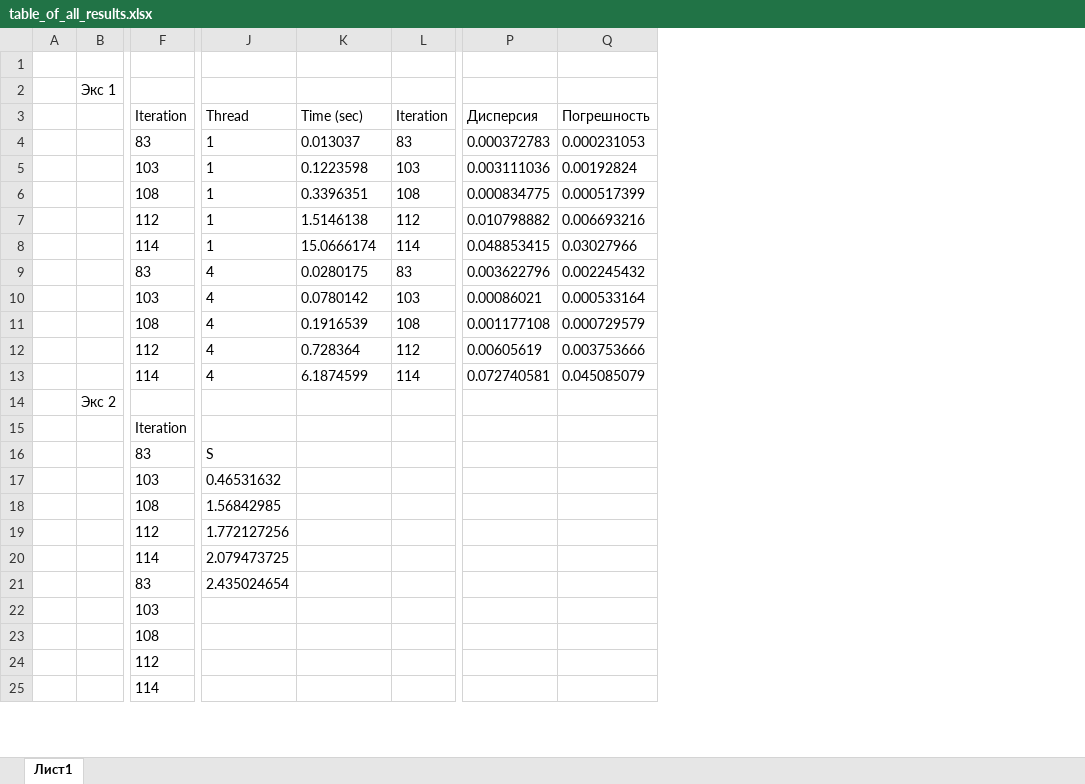
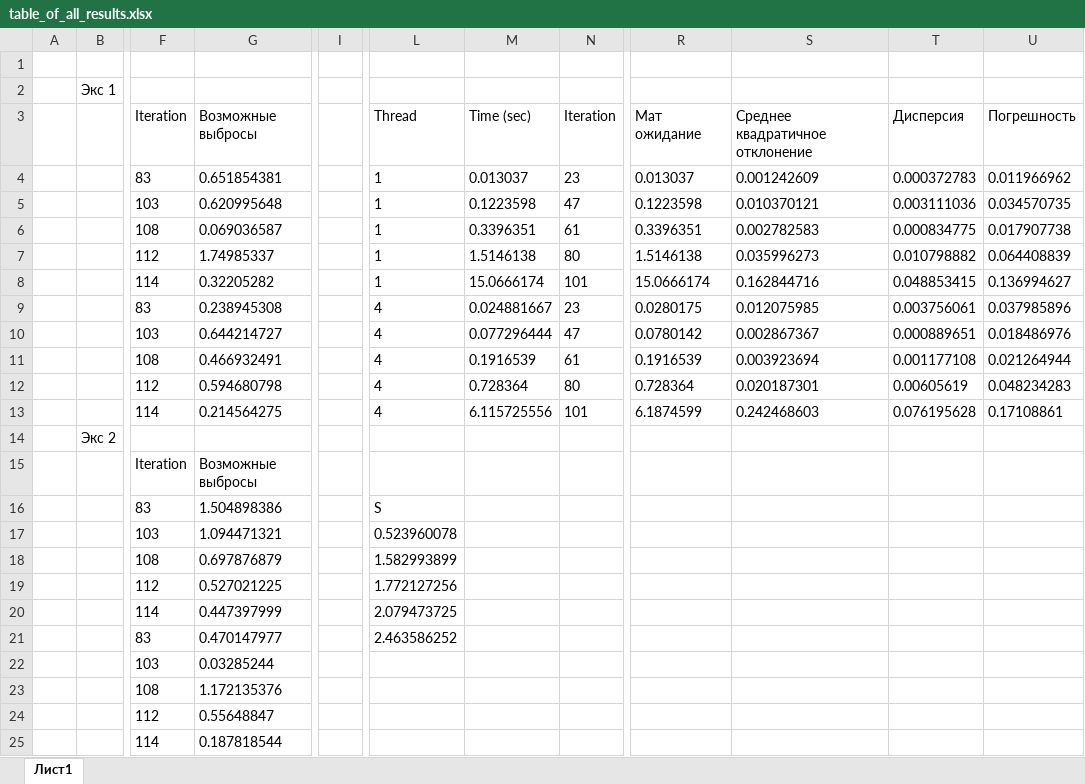
Before and after one commit to Urtix/Computational-mathematics, an Excel workbook: task1/Result/res_f5/table_of_all_results.xlsx, sheet Лист1, drawn as a sheet; only a part is shown, gaps mark what is left out; values as stored, in another font and other column widths than the file's, no borders; removed rows and columns are numbered as before the commit, all else as after; the diff names each change by its address in the sheet, - before the commit and + after, or states it on an @@ line.

```diff
--- a/task1/Result/res_f5/table_of_all_results.xlsx (sheet Лист1)
+++ b/task1/Result/res_f5/table_of_all_results.xlsx (sheet Лист1)
+column G, rows 3-25: Возможные выбросы | 0.651854381 | 0.620995648 | 0.069036587 | 1.74985337 | 0.32205282 | 0.238945308 | 0.644214727 | 0.466932491 | 0.594680798 | 0.214564275 |  | Возможные выбросы | 1.504898386 | 1.094471321 | 0.697876879 | 0.527021225 | 0.447397999 | 0.470147977 | 0.03285244 | 1.172135376 | 0.55648847 | 0.187818544
+column I, empty
-column L, rows 3-13: Iteration | 83 | 103 | 108 | 112 | 114 | 83 | 103 | 108 | 112 | 114
+column N, rows 3-13: Iteration | 23 | 47 | 61 | 80 | 101 | 23 | 47 | 61 | 80 | 101
+column R, rows 3-13: Мат ожидание | 0.013037 | 0.1223598 | 0.3396351 | 1.5146138 | 15.0666174 | 0.0280175 | 0.0780142 | 0.1916539 | 0.728364 | 6.1874599
+column S, rows 3-13: Среднее квадратичное отклонение | 0.001242609 | 0.010370121 | 0.002782583 | 0.035996273 | 0.162844716 | 0.012075985 | 0.002867367 | 0.003923694 | 0.020187301 | 0.242468603
-column Q, rows 3-13: Погрешность | 0.000231053 | 0.00192824 | 0.000517399 | 0.006693216 | 0.03027966 | 0.002245432 | 0.000533164 | 0.000729579 | 0.003753666 | 0.045085079
+column U, rows 3-13: Погрешность | 0.011966962 | 0.034570735 | 0.017907738 | 0.064408839 | 0.136994627 | 0.037985896 | 0.018486976 | 0.021264944 | 0.048234283 | 0.17108861
-M9: 0.0280175
+M9: 0.024881667
-T9: 0.003622796
+T9: 0.003756061
-M10: 0.0780142
+M10: 0.077296444
-T10: 0.00086021
+T10: 0.000889651
-M13: 6.1874599
+M13: 6.115725556
-T13: 0.072740581
+T13: 0.076195628
-L17: 0.46531632
+L17: 0.523960078
-L18: 1.56842985
+L18: 1.582993899
-L21: 2.435024654
+L21: 2.463586252
```
Also changed, not shown: formulas that keep their value, task1/Result/res_f1/table_of_all_results.xlsx, task1/Result/res_f2/table_of_all_results.xlsx, 26 other files.
